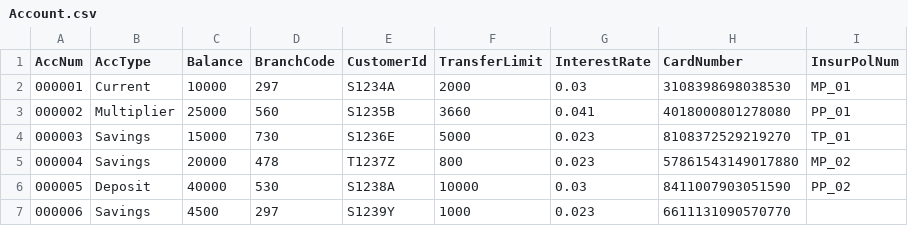
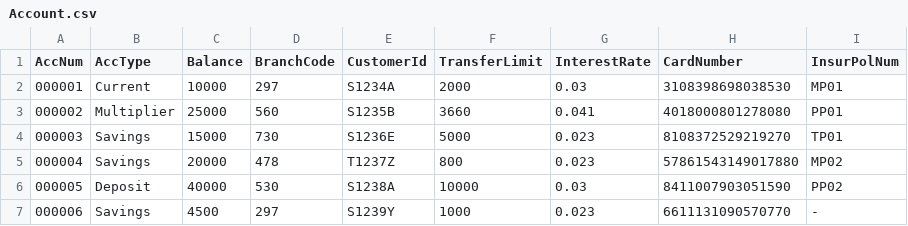
Before and after one commit to liptontea19/OOP_GRP21_Proj, a CSV file: Source Codes/Account.csv, drawn as a sheet.

Commit message:
Update Account.csv
Changed the insurance related fields

```diff
--- a/Source Codes/Account.csv
+++ b/Source Codes/Account.csv
@@ -1,7 +1,7 @@
 AccNum,AccType,Balance,BranchCode,CustomerId,TransferLimit,InterestRate,CardNumber,InsurPolNum
-000001,Current,10000,297,S1234A,2000,0.03,3108398698038530,MP_01
-000002,Multiplier,25000,560,S1235B,3660,0.041,4018000801278080,PP_01
-000003,Savings,15000,730,S1236E,5000,0.023,8108372529219270,TP_01
-000004,Savings,20000,478,T1237Z,800,0.023,57861543149017880,MP_02
-000005,Deposit,40000,530,S1238A,10000,0.03,8411007903051590,PP_02
-000006,Savings,4500,297,S1239Y,1000,0.023,6611131090570770,
+000001,Current,10000,297,S1234A,2000,0.03,3108398698038530,MP01
+000002,Multiplier,25000,560,S1235B,3660,0.041,4018000801278080,PP01
+000003,Savings,15000,730,S1236E,5000,0.023,8108372529219270,TP01
+000004,Savings,20000,478,T1237Z,800,0.023,57861543149017880,MP02
+000005,Deposit,40000,530,S1238A,10000,0.03,8411007903051590,PP02
+000006,Savings,4500,297,S1239Y,1000,0.023,6611131090570770,-
```
